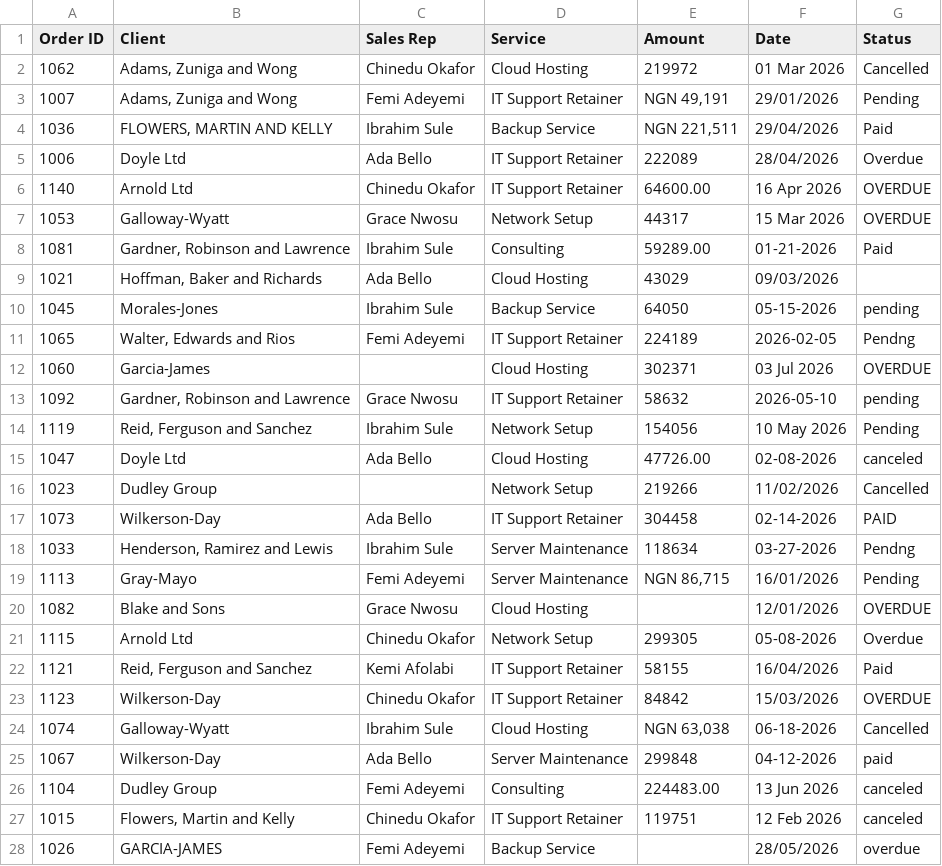
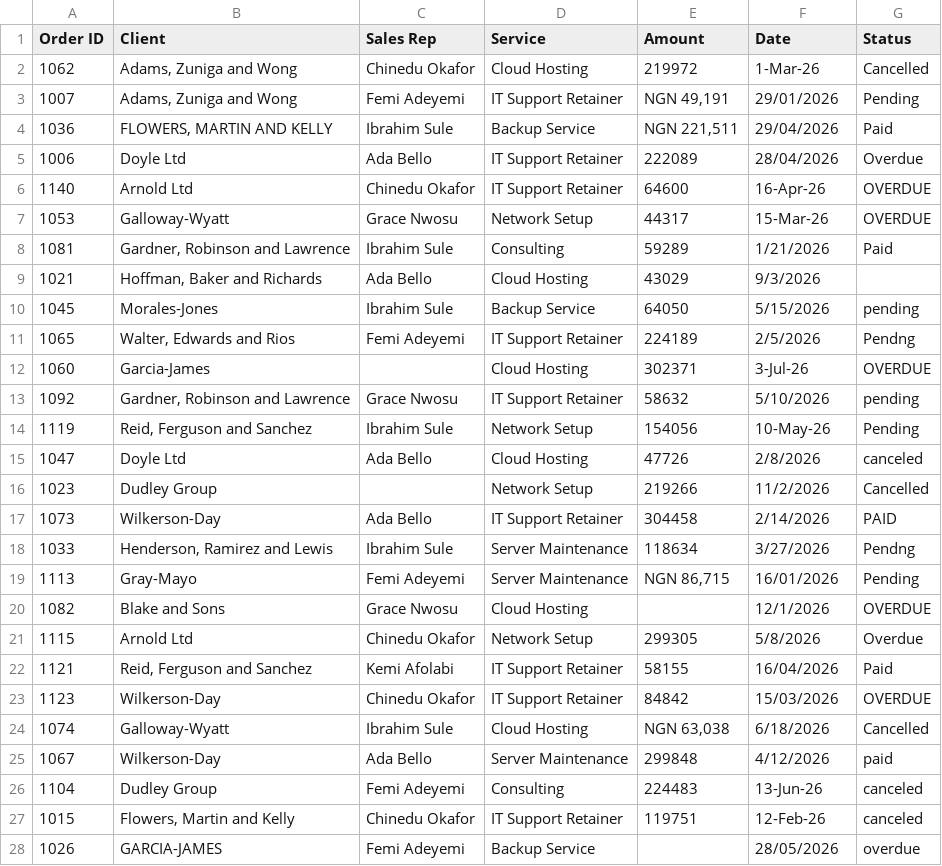
Before and after one commit to David-Odesomi/sbts-data-project, a CSV file: data/dummy_client_orders.csv, drawn as a sheet; only a part is shown; the diff covers the shown part only.

Commit message:
cleaned client orders dataset filled missing values in status, sales rep. standardized date format to YYYY-MM-DD checked and removed dulpicated records(if any) # was unable to fill in the missing values in the amount column

```diff
--- a/data/dummy_client_orders.csv
+++ b/data/dummy_client_orders.csv
@@ -1,3 +1,3 @@
 Order ID,Client,Sales Rep,Service,Amount,Date,Status
-1062,"Adams, Zuniga and Wong",Chinedu Okafor,Cloud Hosting,219972,01 Mar 2026,Cancelled
+1062,"Adams, Zuniga and Wong",Chinedu Okafor,Cloud Hosting,219972,1-Mar-26,Cancelled
 1007,"Adams, Zuniga and Wong",Femi Adeyemi,IT Support Retainer,"NGN 49,191",29/01/2026, Pending
@@ -5,24 +5,24 @@ Order ID,Client,Sales Rep,Service,Amount,Date,Status
 1006,Doyle Ltd,Ada Bello,IT Support Retainer,222089,28/04/2026,Overdue
-1140,Arnold Ltd,Chinedu Okafor,IT Support Retainer,64600.00,16 Apr 2026,OVERDUE
-1053,Galloway-Wyatt,Grace Nwosu,Network Setup,44317,15 Mar 2026,OVERDUE
-1081,"Gardner, Robinson and Lawrence",Ibrahim Sule,Consulting,59289.00,01-21-2026,Paid
-1021,"Hoffman, Baker and Richards",Ada Bello,Cloud Hosting,43029,09/03/2026,
-1045,Morales-Jones,Ibrahim Sule,Backup Service,64050,05-15-2026,pending
-1065,"Walter, Edwards and Rios",Femi Adeyemi,IT Support Retainer,224189,2026-02-05,Pendng
-1060,Garcia-James,,Cloud Hosting,302371,03 Jul 2026,OVERDUE
-1092,"Gardner, Robinson and Lawrence",Grace Nwosu,IT Support Retainer,58632,2026-05-10,pending
-1119,"Reid, Ferguson and Sanchez",Ibrahim Sule,Network Setup,154056,10 May 2026, Pending
-1047,Doyle Ltd,Ada Bello,Cloud Hosting,47726.00,02-08-2026,canceled
-1023,Dudley Group,,Network Setup,219266,11/02/2026,Cancelled
-1073,Wilkerson-Day,Ada Bello,IT Support Retainer,304458,02-14-2026,PAID
-1033,"Henderson, Ramirez and Lewis",Ibrahim Sule,Server Maintenance,118634,03-27-2026,Pendng
+1140,Arnold Ltd,Chinedu Okafor,IT Support Retainer,64600,16-Apr-26,OVERDUE
+1053,Galloway-Wyatt,Grace Nwosu,Network Setup,44317,15-Mar-26,OVERDUE
+1081,"Gardner, Robinson and Lawrence",Ibrahim Sule,Consulting,59289,1/21/2026,Paid
+1021,"Hoffman, Baker and Richards",Ada Bello,Cloud Hosting,43029,9/3/2026,
+1045,Morales-Jones,Ibrahim Sule,Backup Service,64050,5/15/2026,pending
+1065,"Walter, Edwards and Rios",Femi Adeyemi,IT Support Retainer,224189,2/5/2026,Pendng
+1060,Garcia-James,,Cloud Hosting,302371,3-Jul-26,OVERDUE
+1092,"Gardner, Robinson and Lawrence",Grace Nwosu,IT Support Retainer,58632,5/10/2026,pending
+1119,"Reid, Ferguson and Sanchez",Ibrahim Sule,Network Setup,154056,10-May-26, Pending
+1047,Doyle Ltd,Ada Bello,Cloud Hosting,47726,2/8/2026,canceled
+1023,Dudley Group,,Network Setup,219266,11/2/2026,Cancelled
+1073,Wilkerson-Day,Ada Bello,IT Support Retainer,304458,2/14/2026,PAID
+1033,"Henderson, Ramirez and Lewis",Ibrahim Sule,Server Maintenance,118634,3/27/2026,Pendng
 1113,Gray-Mayo,Femi Adeyemi,Server Maintenance,"NGN 86,715",16/01/2026, Pending
-1082,Blake and Sons,Grace Nwosu,Cloud Hosting,,12/01/2026,OVERDUE
-1115,Arnold Ltd,Chinedu Okafor,Network Setup,299305,05-08-2026,Overdue
+1082,Blake and Sons,Grace Nwosu,Cloud Hosting,,12/1/2026,OVERDUE
+1115,Arnold Ltd,Chinedu Okafor,Network Setup,299305,5/8/2026,Overdue
 1121,"Reid, Ferguson and Sanchez",Kemi Afolabi,IT Support Retainer,58155,16/04/2026,Paid
 1123,Wilkerson-Day,Chinedu Okafor,IT Support Retainer,84842,15/03/2026,OVERDUE
-1074,Galloway-Wyatt,Ibrahim Sule,Cloud Hosting,"NGN 63,038",06-18-2026,Cancelled
-1067,Wilkerson-Day,Ada Bello,Server Maintenance,299848,04-12-2026,paid
-1104,Dudley Group,Femi Adeyemi,Consulting,224483.00,13 Jun 2026,canceled
-1015,"Flowers, Martin and Kelly",Chinedu Okafor,IT Support Retainer,119751,12 Feb 2026,canceled
+1074,Galloway-Wyatt,Ibrahim Sule,Cloud Hosting,"NGN 63,038",6/18/2026,Cancelled
+1067,Wilkerson-Day,Ada Bello,Server Maintenance,299848,4/12/2026,paid
+1104,Dudley Group,Femi Adeyemi,Consulting,224483,13-Jun-26,canceled
+1015,"Flowers, Martin and Kelly",Chinedu Okafor,IT Support Retainer,119751,12-Feb-26,canceled
 1026,GARCIA-JAMES,Femi Adeyemi,Backup Service,,28/05/2026,overdue
```
Also changed, not shown: 120 edited cells elsewhere in this file, 2 other files.
